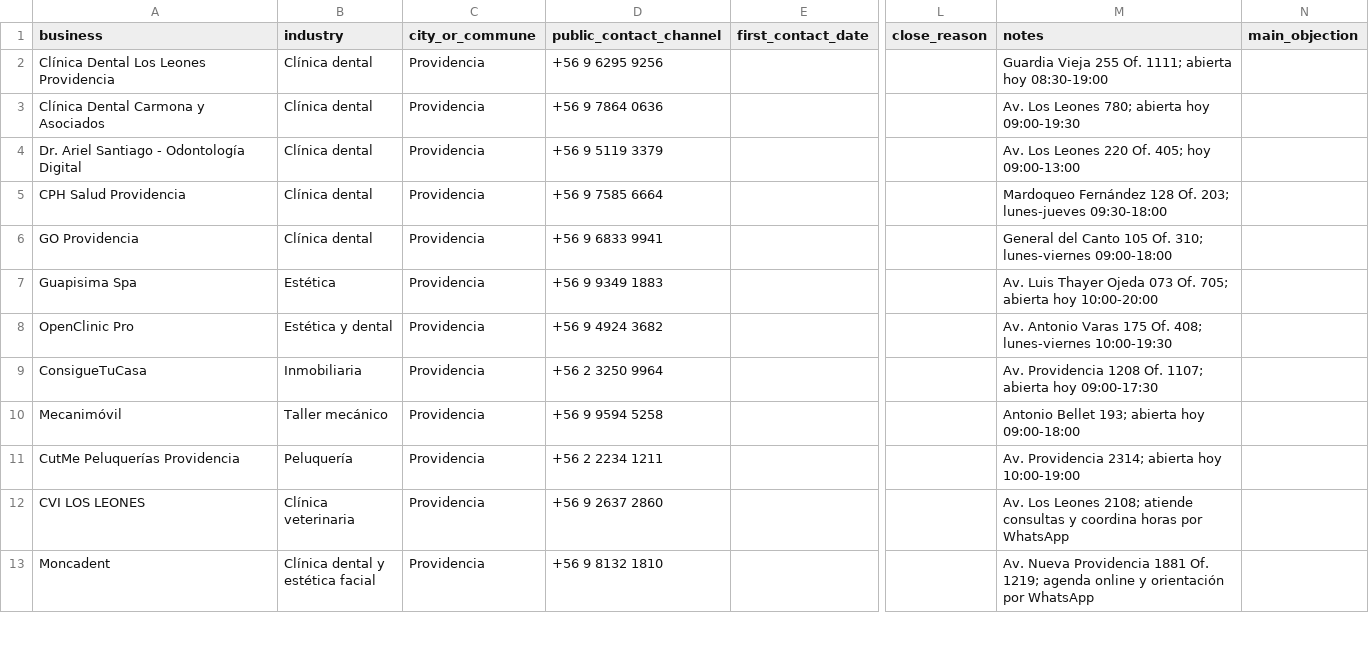
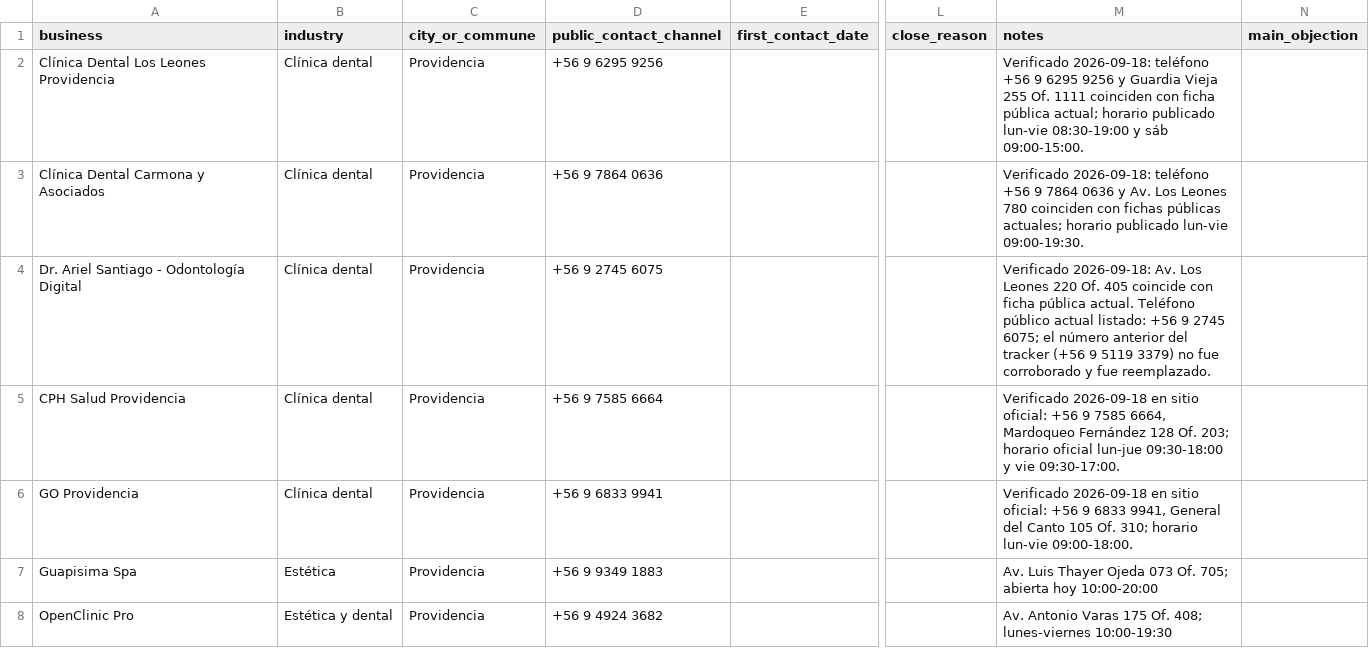
Before and after one commit to Nicricht/helvoca, a CSV file: docs/FIRST_PROSPECTS_TRACKER.csv, drawn as a sheet; only a part is shown, gaps mark what is left out; the shorter side is filled out with more unchanged rows; the diff names each change by its address in the sheet, - before the commit and + after, or states it on an @@ line.

Commit message:
docs: verify first scheduled prospect contacts

```diff
--- a/docs/FIRST_PROSPECTS_TRACKER.csv
+++ b/docs/FIRST_PROSPECTS_TRACKER.csv
-M2 (notes): Guardia Vieja 255 Of. 1111; abierta hoy 08:30-19:00
+M2 (notes): Verificado 2026-09-18: teléfono +56 9 6295 9256 y Guardia Vieja 255 Of. 1111 coinciden con ficha pública actual; horario publicado lun-vie 08:30-19:00 y sáb 09:00-15:00.
-M3 (notes): Av. Los Leones 780; abierta hoy 09:00-19:30
+M3 (notes): Verificado 2026-09-18: teléfono +56 9 7864 0636 y Av. Los Leones 780 coinciden con fichas públicas actuales; horario publicado lun-vie 09:00-19:30.
-D4 (public_contact_channel): +56 9 5119 3379
+D4 (public_contact_channel): +56 9 2745 6075
-M4 (notes): Av. Los Leones 220 Of. 405; hoy 09:00-13:00
+M4 (notes): Verificado 2026-09-18: Av. Los Leones 220 Of. 405 coincide con ficha pública actual. Teléfono público actual listado: +56 9 2745 6075; el número anterior del tracker (+56 9 5119 3379) no fue corroborado y fue reemplazado.
-M5 (notes): Mardoqueo Fernández 128 Of. 203; lunes-jueves 09:30-18:00
+M5 (notes): Verificado 2026-09-18 en sitio oficial: +56 9 7585 6664, Mardoqueo Fernández 128 Of. 203; horario oficial lun-jue 09:30-18:00 y vie 09:30-17:00.
-M6 (notes): General del Canto 105 Of. 310; lunes-viernes 09:00-18:00
+M6 (notes): Verificado 2026-09-18 en sitio oficial: +56 9 6833 9941, General del Canto 105 Of. 310; horario lun-vie 09:00-18:00.
```
